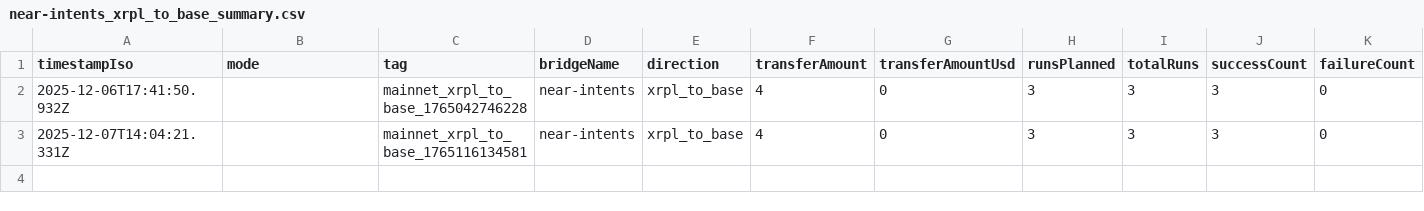
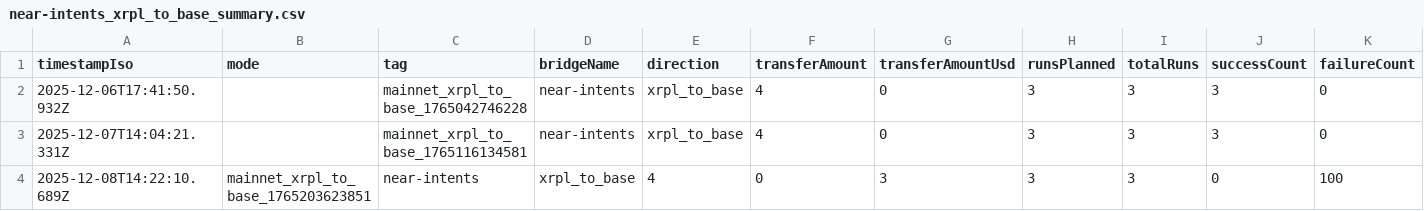
Before and after one commit to mathisrgt/xrpl-evm-interop-eval, a CSV file: data/results/near-intents_xrpl_to_base/near-intents_xrpl_to_base_summary.csv, drawn as a sheet; only a part is shown; rows hold the shown columns only; the diff names each change by its address in the sheet, - before the commit and + after, or states it on an @@ line.

```diff
--- a/data/results/near-intents_xrpl_to_base/near-intents_xrpl_to_base_summary.csv
+++ b/data/results/near-intents_xrpl_to_base/near-intents_xrpl_to_base_summary.csv
+row 4: 2025-12-08T14:22:10.689Z | mainnet_xrpl_to_base_1765203623851 | near-intents | xrpl_to_base | 4 | 0 | 3 | 3 | 3 | 0 | 100
```
Also changed, not shown: data/results/fasset_xrpl_to_flare/fasset_xrpl_to_flare_summary.csv, data/results/near-intents_base_to_xrpl/near-intents_base_to_xrpl_summary.csv, 20 other files.
